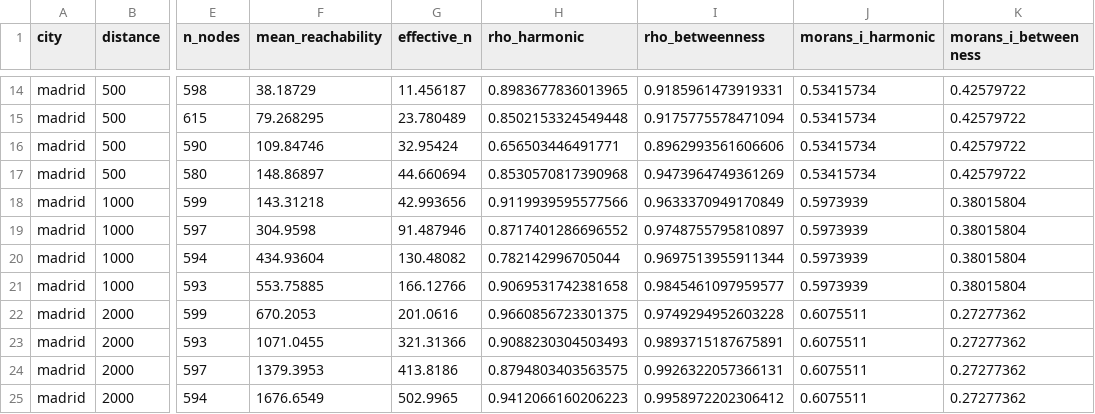
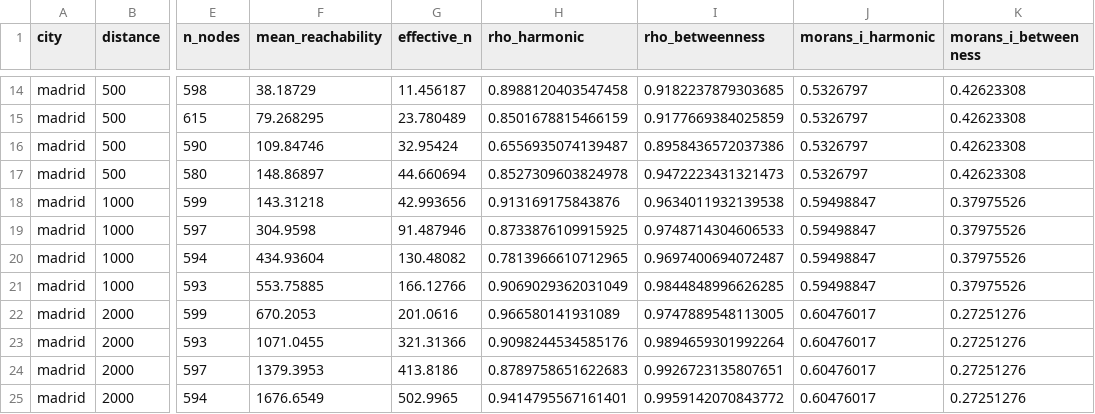
Before and after one commit to benchmark-urbanism/cityseer-api, a CSV file: analysis/sampling/output/spatial_analysis.csv, drawn as a sheet; only a part is shown, gaps mark what is left out; the diff covers the shown part only; the diff names each change by its address in the sheet, - before the commit and + after, or states it on an @@ line.

```diff
--- a/analysis/sampling/output/spatial_analysis.csv
+++ b/analysis/sampling/output/spatial_analysis.csv
-H14 (rho_harmonic): 0.8983677836013965
+H14 (rho_harmonic): 0.8988120403547458
-I14 (rho_betweenness): 0.9185961473919331
+I14 (rho_betweenness): 0.9182237879303685
-J14:J17 (morans_i_harmonic): 0.53415734
+J14:J17 (morans_i_harmonic): 0.5326797
-K14:K17 (morans_i_betweenness): 0.42579722
+K14:K17 (morans_i_betweenness): 0.42623308
-H15 (rho_harmonic): 0.8502153324549448
+H15 (rho_harmonic): 0.8501678815466159
-I15 (rho_betweenness): 0.9175775578471094
+I15 (rho_betweenness): 0.9177669384025859
-H16 (rho_harmonic): 0.656503446491771
+H16 (rho_harmonic): 0.6556935074139487
-I16 (rho_betweenness): 0.8962993561606606
+I16 (rho_betweenness): 0.8958436572037386
-H17 (rho_harmonic): 0.8530570817390968
+H17 (rho_harmonic): 0.8527309603824978
-I17 (rho_betweenness): 0.9473964749361269
+I17 (rho_betweenness): 0.9472223431321473
-H18 (rho_harmonic): 0.9119939595577566
+H18 (rho_harmonic): 0.913169175843876
-I18 (rho_betweenness): 0.9633370949170849
+I18 (rho_betweenness): 0.9634011932139538
-J18:J21 (morans_i_harmonic): 0.5973939
+J18:J21 (morans_i_harmonic): 0.59498847
-K18:K21 (morans_i_betweenness): 0.38015804
+K18:K21 (morans_i_betweenness): 0.37975526
-H19 (rho_harmonic): 0.8717401286696552
+H19 (rho_harmonic): 0.8733876109915925
-I19 (rho_betweenness): 0.9748755795810897
+I19 (rho_betweenness): 0.9748714304606533
-H20 (rho_harmonic): 0.782142996705044
+H20 (rho_harmonic): 0.7813966610712965
-I20 (rho_betweenness): 0.9697513955911344
+I20 (rho_betweenness): 0.9697400694072487
-H21 (rho_harmonic): 0.9069531742381658
+H21 (rho_harmonic): 0.9069029362031049
-I21 (rho_betweenness): 0.9845461097959577
+I21 (rho_betweenness): 0.9844848996626285
-H22 (rho_harmonic): 0.9660856723301375
+H22 (rho_harmonic): 0.966580141931089
-I22 (rho_betweenness): 0.9749294952603228
+I22 (rho_betweenness): 0.9747889548113005
-J22:J25 (morans_i_harmonic): 0.6075511
+J22:J25 (morans_i_harmonic): 0.60476017
-K22:K25 (morans_i_betweenness): 0.27277362
+K22:K25 (morans_i_betweenness): 0.27251276
-H23 (rho_harmonic): 0.9088230304503493
+H23 (rho_harmonic): 0.9098244534585176
-I23 (rho_betweenness): 0.9893715187675891
+I23 (rho_betweenness): 0.9894659301992264
-H24 (rho_harmonic): 0.8794803403563575
+H24 (rho_harmonic): 0.8789758651622683
-I24 (rho_betweenness): 0.9926322057366131
+I24 (rho_betweenness): 0.9926723135807651
-H25 (rho_harmonic): 0.9412066160206223
+H25 (rho_harmonic): 0.9414795567161401
-I25 (rho_betweenness): 0.9958972202306412
+I25 (rho_betweenness): 0.9959142070843772
```
Also changed, not shown: 96 edited cells elsewhere in this file, 57 other files.
